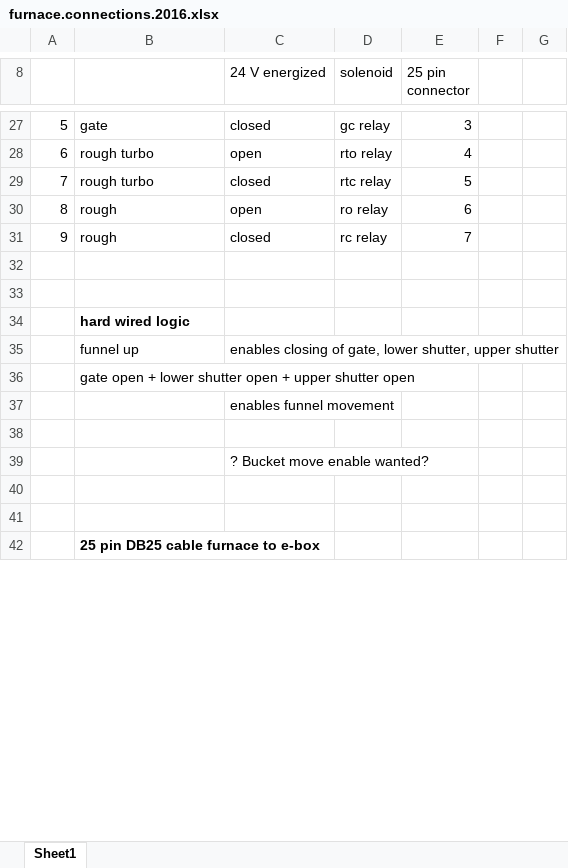
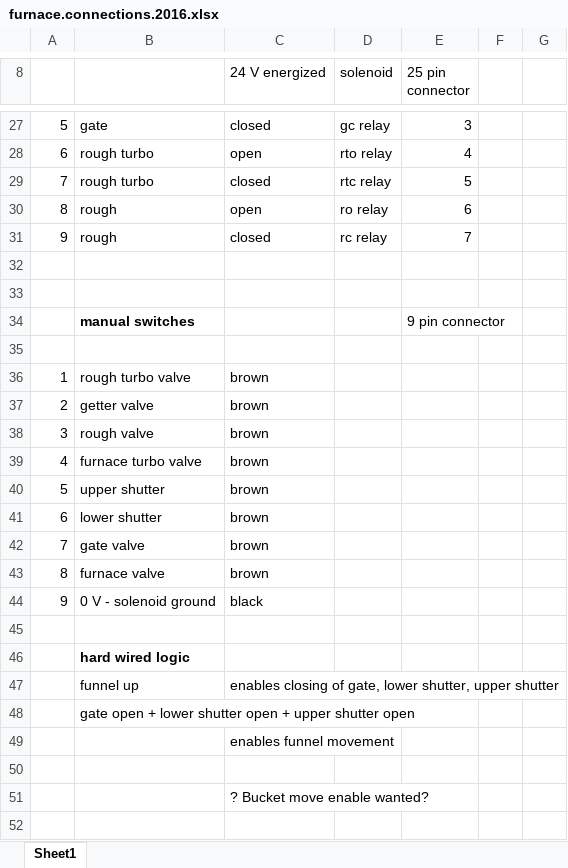
Before and after one commit to NMGRL/Laboratory, an Excel workbook: furnace/furnace.connections.2016.xlsx, sheet Sheet1, drawn as a sheet; only a part is shown, gaps mark what is left out; the shorter side is filled out with more unchanged rows; values as stored, in another font and other column widths than the file's, no borders; the diff covers the shown part only; the diff names each change by its address in the sheet, - before the commit and + after, or states it on an @@ line.

Commit message:
added new furnace valve connections
added new furnace valve connections
valve actuation and position

```diff
--- a/furnace/furnace.connections.2016.xlsx (sheet Sheet1)
+++ b/furnace/furnace.connections.2016.xlsx (sheet Sheet1)
+row 34:  | manual switches |  |  | 9 pin connector
+row 35: (empty)
+row 36: 1 | rough turbo valve | brown
+row 37: 2 | getter valve | brown
+row 38: 3 | rough valve | brown
+row 39: 4 | furnace turbo valve | brown
+row 40: 5 | upper shutter | brown
+row 41: 6 | lower shutter | brown
+row 42: 7 | gate valve | brown
+row 43: 8 | furnace valve | brown
+row 44: 9 | 0 V - solenoid ground | black
+row 45: (empty)
```
Also changed, not shown: 2 added rows, 2 removed rows and 20 edited cells elsewhere in this sheet.
